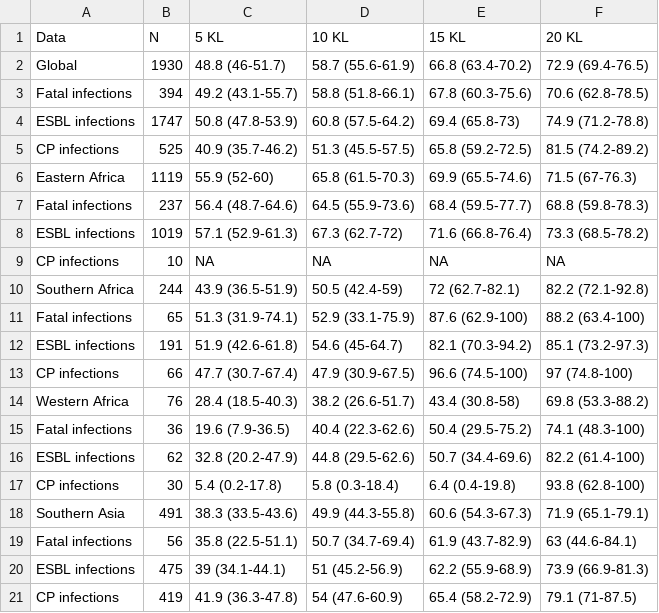
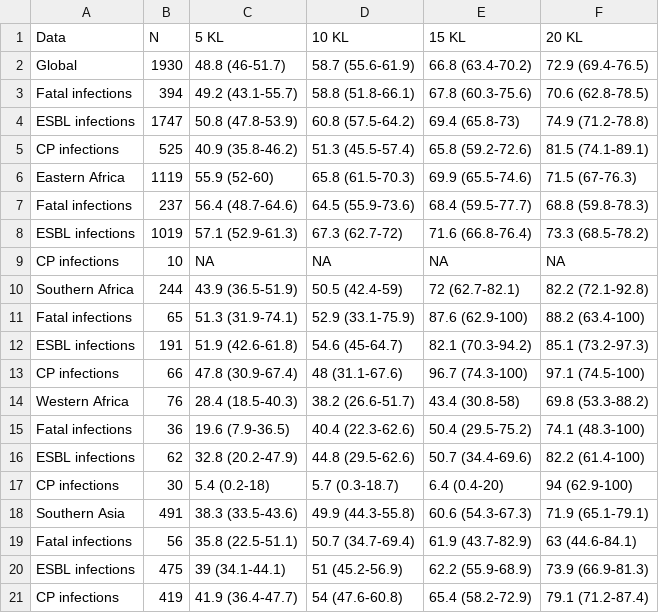
Before and after one commit to klebgenomics/KlebNNSsero, a TSV file: tables/TableS4_coverageSet2.tsv, drawn as a sheet.

```diff
--- a/tables/TableS4_coverageSet2.tsv
+++ b/tables/TableS4_coverageSet2.tsv
@@ -4,3 +4,3 @@ Global	1930	48.8 (46-51.7)	58.7 (55.6-61.9)	66.8 (63.4-70.2)	72.9 (69.4-76.5)
   ESBL infections	1747	50.8 (47.8-53.9)	60.8 (57.5-64.2)	69.4 (65.8-73)	74.9 (71.2-78.8)
-  CP infections	525	40.9 (35.7-46.2)	51.3 (45.5-57.5)	65.8 (59.2-72.5)	81.5 (74.2-89.2)
+  CP infections	525	40.9 (35.8-46.2)	51.3 (45.5-57.4)	65.8 (59.2-72.6)	81.5 (74.1-89.1)
 Eastern Africa	1119	55.9 (52-60)	65.8 (61.5-70.3)	69.9 (65.5-74.6)	71.5 (67-76.3)
@@ -12,3 +12,3 @@ Southern Africa	244	43.9 (36.5-51.9)	50.5 (42.4-59)	72 (62.7-82.1)	82.2 (72.1-92
   ESBL infections	191	51.9 (42.6-61.8)	54.6 (45-64.7)	82.1 (70.3-94.2)	85.1 (73.2-97.3)
-  CP infections	66	47.7 (30.7-67.4)	47.9 (30.9-67.5)	96.6 (74.5-100)	97 (74.8-100)
+  CP infections	66	47.8 (30.9-67.4)	48 (31.1-67.6)	96.7 (74.3-100)	97.1 (74.5-100)
 Western Africa	76	28.4 (18.5-40.3)	38.2 (26.6-51.7)	43.4 (30.8-58)	69.8 (53.3-88.2)
@@ -16,3 +16,3 @@ Western Africa	76	28.4 (18.5-40.3)	38.2 (26.6-51.7)	43.4 (30.8-58)	69.8 (53.3-88
   ESBL infections	62	32.8 (20.2-47.9)	44.8 (29.5-62.6)	50.7 (34.4-69.6)	82.2 (61.4-100)
-  CP infections	30	5.4 (0.2-17.8)	5.8 (0.3-18.4)	6.4 (0.4-19.8)	93.8 (62.8-100)
+  CP infections	30	5.4 (0.2-18)	5.7 (0.3-18.7)	6.4 (0.4-20)	94 (62.9-100)
 Southern Asia	491	38.3 (33.5-43.6)	49.9 (44.3-55.8)	60.6 (54.3-67.3)	71.9 (65.1-79.1)
@@ -20,2 +20,2 @@ Southern Asia	491	38.3 (33.5-43.6)	49.9 (44.3-55.8)	60.6 (54.3-67.3)	71.9 (65.1-
   ESBL infections	475	39 (34.1-44.1)	51 (45.2-56.9)	62.2 (55.9-68.9)	73.9 (66.9-81.3)
-  CP infections	419	41.9 (36.3-47.8)	54 (47.6-60.9)	65.4 (58.2-72.9)	79.1 (71-87.5)
+  CP infections	419	41.9 (36.4-47.7)	54 (47.6-60.8)	65.4 (58.2-72.9)	79.1 (71.2-87.4)
```
Also changed, not shown: tables/Table2_coverage.tsv, 19 other files.
